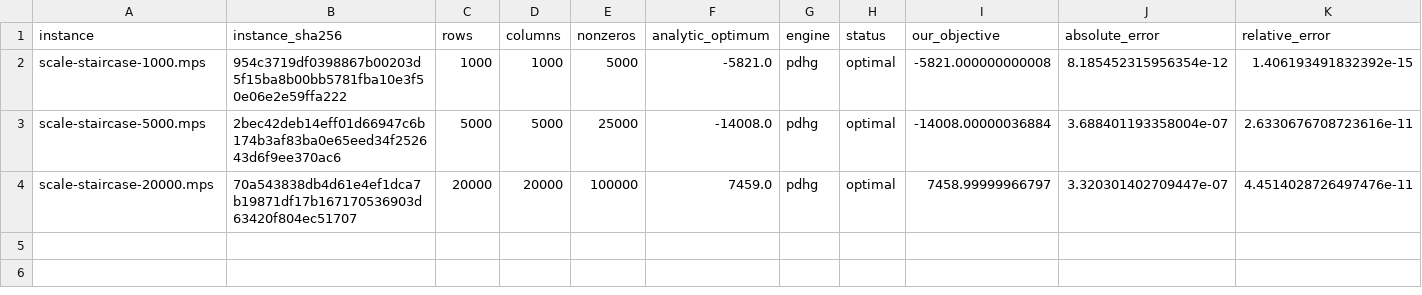
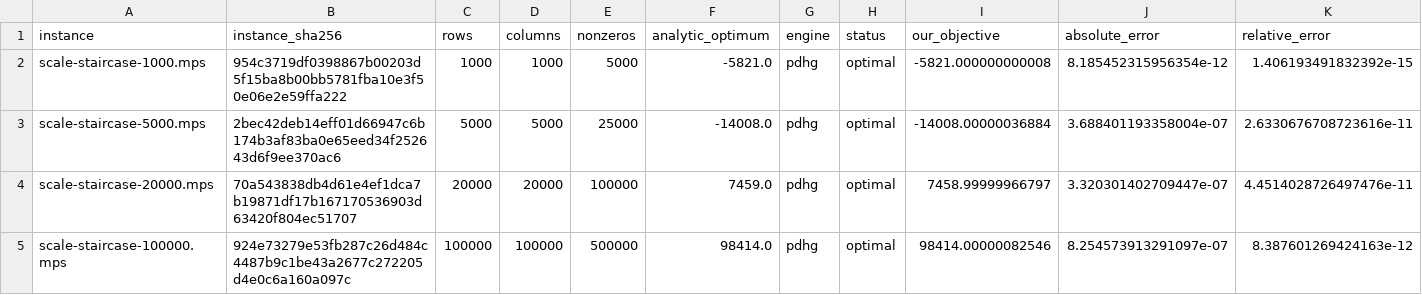
Before and after one commit to Blackcoat123/Nirnay-optimizer, a CSV file: bench/results/scale-staircase-nirnay-gpu.csv, drawn as a sheet; only a part is shown; rows hold the shown columns only; the diff names each change by its address in the sheet, - before the commit and + after, or states it on an @@ line.

```diff
--- a/bench/results/scale-staircase-nirnay-gpu.csv
+++ b/bench/results/scale-staircase-nirnay-gpu.csv
+row 5: scale-staircase-100000.mps | 924e73279e53fb287c26d484c4487b9c1be43a2677c272205d4e0c6a160a097c | 100000 | 100000 | 500000 | 98414.0 | pdhg | optimal | 98414.00000082546 | 8.254573913291097e-07 | 8.387601269424163e-12
```
Also changed, not shown: bench/results/scale-random-nirnay-cpu32.csv, bench/results/scale-refinery-nirnay-cpu32.csv, 3 other files.
